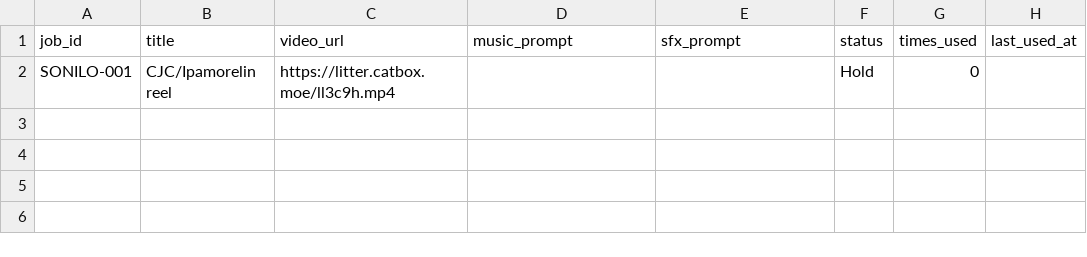
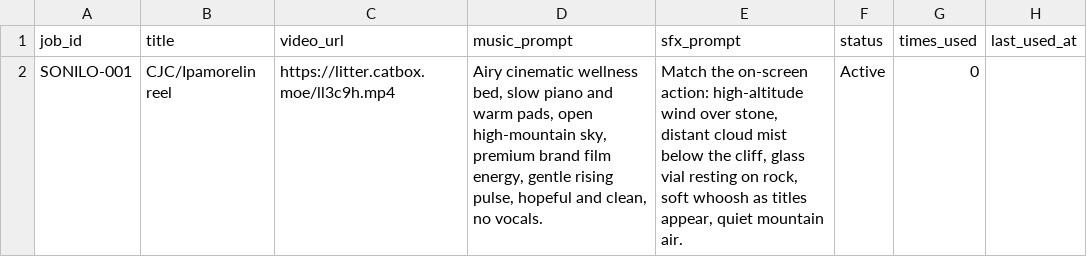
Before and after one commit to PalmBeach-Vitality/store, a CSV file: marketing/sheets/22-sonilo-custom.csv, drawn as a sheet; only a part is shown; the diff names each change by its address in the sheet, - before the commit and + after, or states it on an @@ line.

```diff
--- a/marketing/sheets/22-sonilo-custom.csv
+++ b/marketing/sheets/22-sonilo-custom.csv
-D2 (music_prompt): (empty)
+D2 (music_prompt): Airy cinematic wellness bed, slow piano and warm pads, open high-mountain sky, premium brand film energy, gentle rising pulse, hopeful and clean, no vocals.
-E2 (sfx_prompt): (empty)
+E2 (sfx_prompt): Match the on-screen action: high-altitude wind over stone, distant cloud mist below the cliff, glass vial resting on rock, soft whoosh as titles appear, quiet mountain air.
-F2 (status): Hold
+F2 (status): Active
```
Also changed, not shown: 1 other file.
